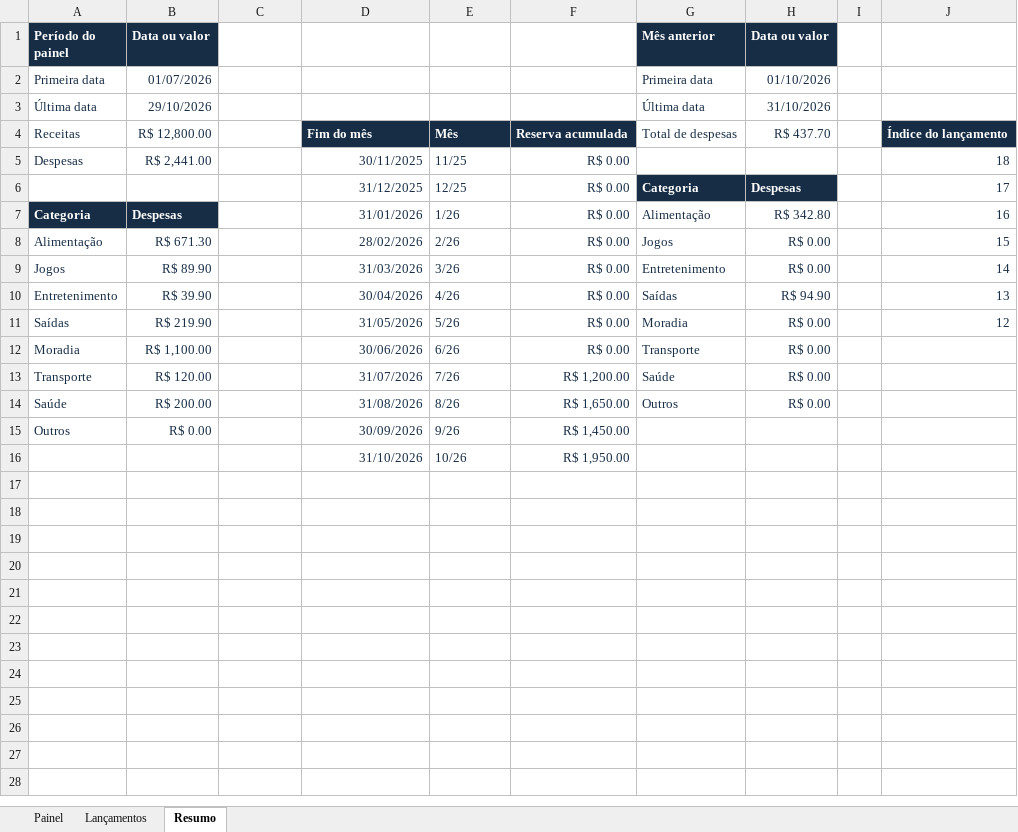
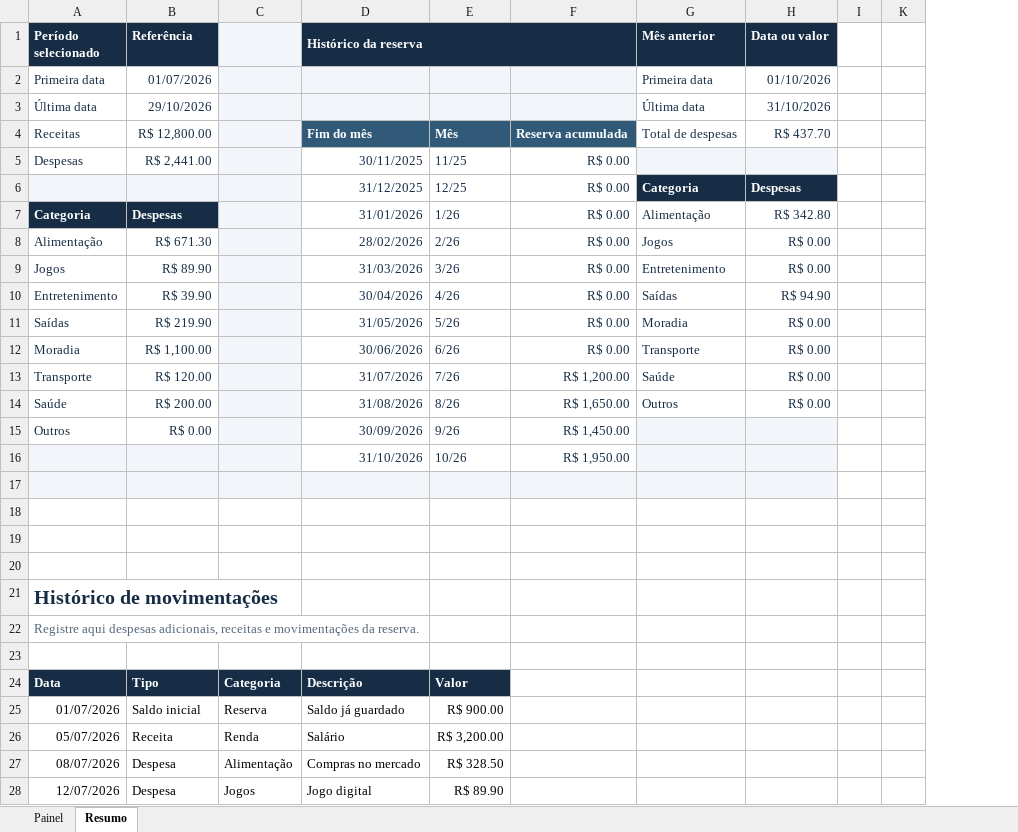
Before and after one commit to taliuli10/financas-pessoais-power-bi, an Excel workbook: versao-02/dados/Lancamentos-exemplo.xlsx, sheet Resumo, drawn as a sheet; only a part is shown; values as stored, in another font and other column widths than the file's, no borders; table styles not drawn; removed rows and columns are numbered as before the commit, all else as after; the diff covers the shown part only; the diff names each change by its address in the sheet, - before the commit and + after, or states it on an @@ line.

Commit message:
Adiciona registro de despesas ao painel da versão 02

```diff
--- a/versao-02/dados/Lancamentos-exemplo.xlsx (sheet Resumo)
+++ b/versao-02/dados/Lancamentos-exemplo.xlsx (sheet Resumo)
-sheet tab: Lançamentos
@@ column J hidden, rows 4-11: Índice do lançamento | 18 | 17 | 16 | 15 | 14 | 13 | 12 @@
+column K, empty
-A1: Período do painel
+A1: Período selecionado
-B1: Data ou valor
+B1: Referência
-C1 fill: none
+C1 fill: #F2F6FB
-D1: (empty)
+D1: Histórico da reserva
-D1:F1 fill: none
+D1:F1 fill: #162D45
+D1:F1 merged
-C2:F3 fill: none
+C2:F3 fill: #F2F6FB
-C4:C5 fill: none
+C4:C5 fill: #F2F6FB
-D4:F4 fill: #162D45
+D4:F4 fill: #315A79
-G5:H5 fill: none
+G5:H5 fill: #F2F6FB
-A6:C6 fill: none
+A6:C6 fill: #F2F6FB
-C7:C15 fill: none
+C7:C15 fill: #F2F6FB
-G15:H16 fill: none
+G15:H16 fill: #F2F6FB
-A16:C16 fill: none
+A16:C16 fill: #F2F6FB
+row 17: (empty)
+row 18: (empty)
+row 19: (empty)
+row 20: (empty)
+row 21: Histórico de movimentações
+row 22: Registre aqui despesas adicionais, receitas e movimentações da reserva.
+row 23: (empty)
+row 24: Data | Tipo | Categoria | Descrição | Valor
+row 25: 01/07/2026 | Saldo inicial | Reserva | Saldo já guardado | R$ 900.00
+row 26: 05/07/2026 | Receita | Renda | Salário | R$ 3,200.00
+row 27: 08/07/2026 | Despesa | Alimentação | Compras no mercado | R$ 328.50
+row 28: 12/07/2026 | Despesa | Jogos | Jogo digital | R$ 89.90
```
Also changed, not shown: 12 added rows elsewhere in this sheet, sheet Painel, formulas that keep their value, hidden cells, charts or pictures, 2 other files.
